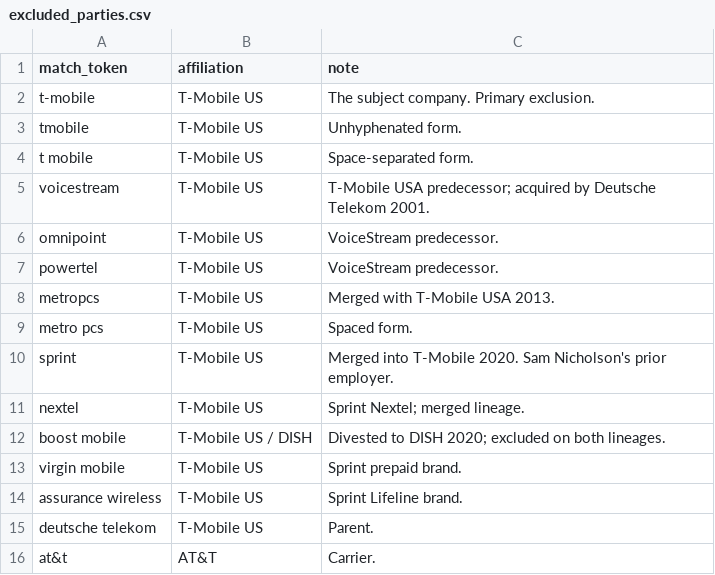
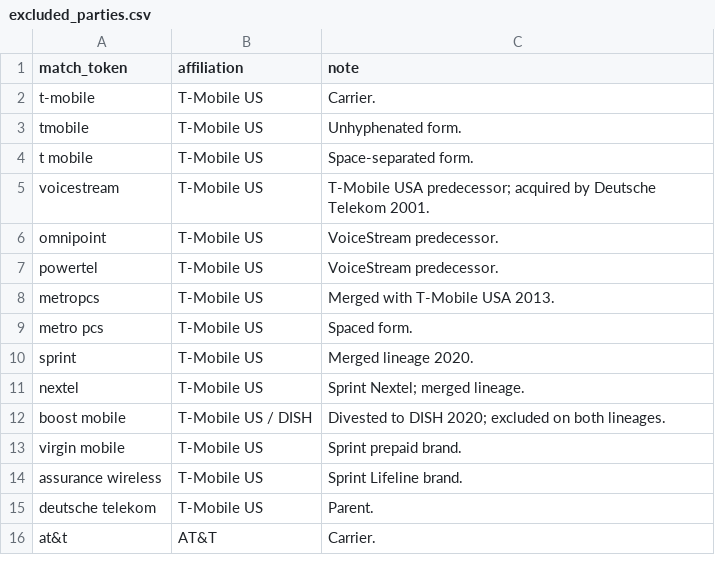
Before and after one commit to RobbinsAnalytics/cascadia-matter-ledger, a CSV file: data/reference/excluded_parties.csv, drawn as a sheet; only a part is shown.

```diff
--- a/data/reference/excluded_parties.csv
+++ b/data/reference/excluded_parties.csv
@@ -1,3 +1,3 @@
 match_token,affiliation,note
-t-mobile,T-Mobile US,The subject company. Primary exclusion.
+t-mobile,T-Mobile US,Carrier.
 tmobile,T-Mobile US,Unhyphenated form.
@@ -9,3 +9,3 @@ metropcs,T-Mobile US,Merged with T-Mobile USA 2013.
 metro pcs,T-Mobile US,Spaced form.
-sprint,T-Mobile US,Merged into T-Mobile 2020. Sam Nicholson's prior employer.
+sprint,T-Mobile US,Merged lineage 2020.
 nextel,T-Mobile US,Sprint Nextel; merged lineage.
```
Also changed, not shown: 2 other files.
